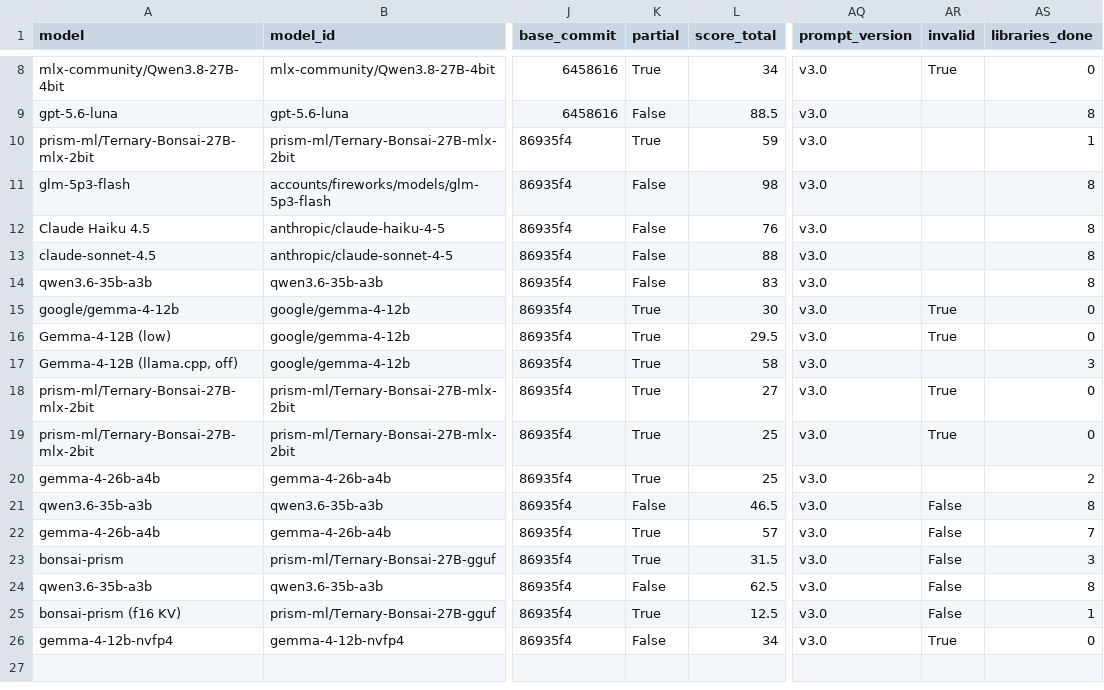
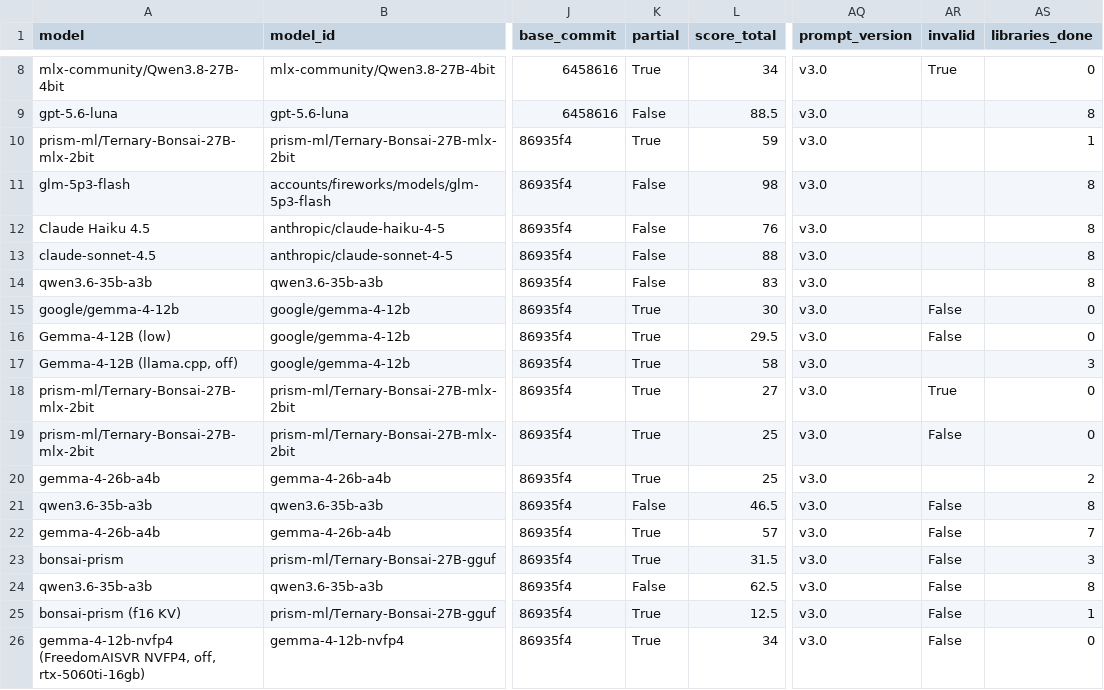
Before and after one commit to irae/mendel, a CSV file: benchmark/results-guided.csv, drawn as a sheet; only a part is shown, gaps mark what is left out; the diff names each change by its address in the sheet, - before the commit and + after, or states it on an @@ line.

```diff
--- a/benchmark/results-guided.csv
+++ b/benchmark/results-guided.csv
-AR15:AR16 (invalid): True
+AR15:AR16 (invalid): False
-AR19 (invalid): True
+AR19 (invalid): False
-A26 (model): gemma-4-12b-nvfp4
+A26 (model): gemma-4-12b-nvfp4 (FreedomAISVR NVFP4, off, rtx-5060ti-16gb)
-K26 (partial): False
+K26 (partial): True
-AR26 (invalid): True
+AR26 (invalid): False
```
Also changed, not shown: benchmark/results.csv, 6 other files.
